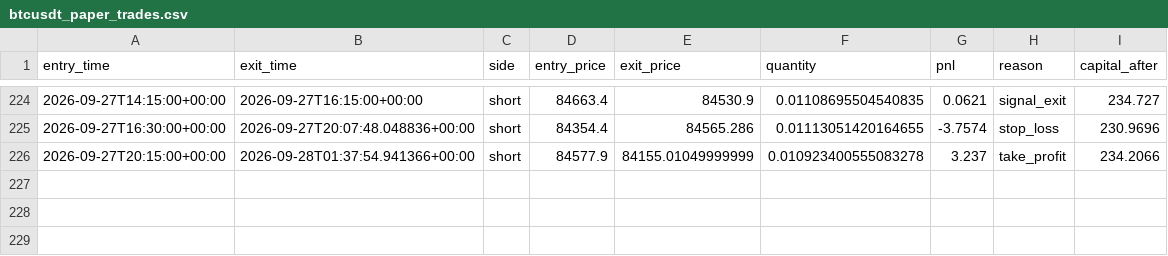
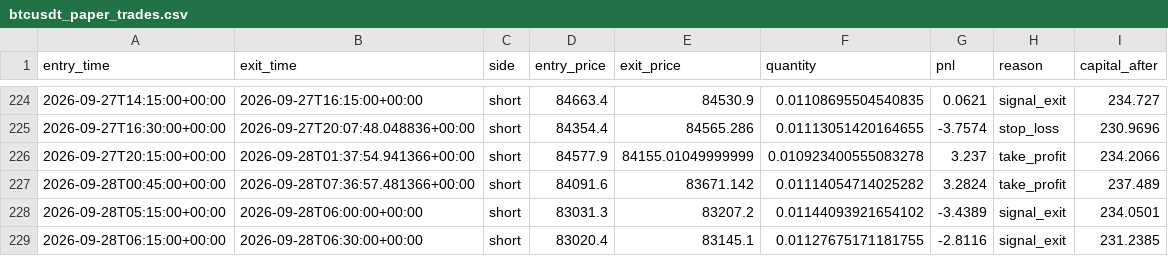
Before and after one commit to laluyadavreturn-dotcom/BTCUSDT-paper-trading-bot, a CSV file: btcusdt_paper_trades.csv, drawn as a sheet; only a part is shown, gaps mark what is left out; the diff names each change by its address in the sheet, - before the commit and + after, or states it on an @@ line.

```diff
--- a/btcusdt_paper_trades.csv
+++ b/btcusdt_paper_trades.csv
+row 227: 2026-09-28T00:45:00+00:00 | 2026-09-28T07:36:57.481366+00:00 | short | 84091.6 | 83671.142 | 0.01114054714025282 | 3.2824 | take_profit | 237.489
+row 228: 2026-09-28T05:15:00+00:00 | 2026-09-28T06:00:00+00:00 | short | 83031.3 | 83207.2 | 0.01144093921654102 | -3.4389 | signal_exit | 234.0501
+row 229: 2026-09-28T06:15:00+00:00 | 2026-09-28T06:30:00+00:00 | short | 83020.4 | 83145.1 | 0.01127675171181755 | -2.8116 | signal_exit | 231.2385
```
Also changed, not shown: 1 other file.
